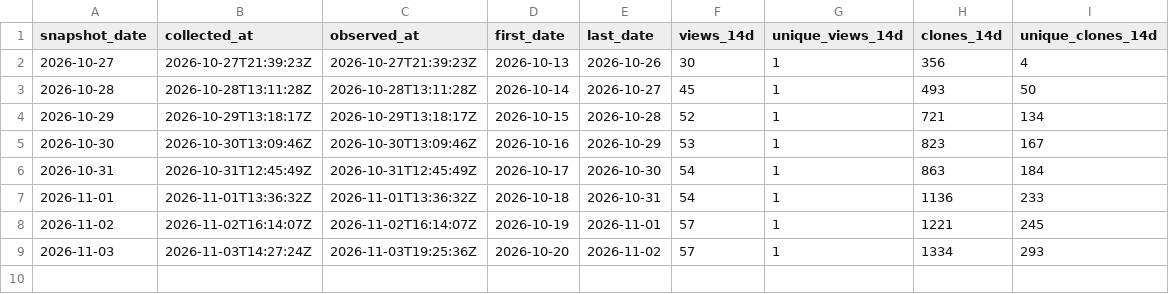
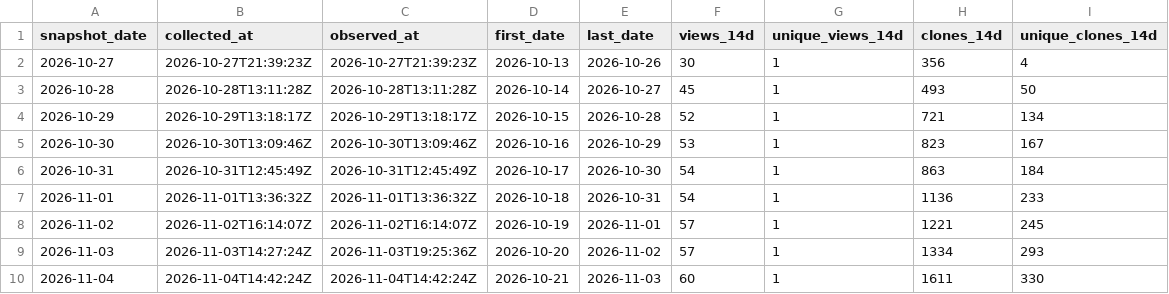
Before and after one commit to danielep71/K-CVA, a CSV file: data/snapshots.csv, drawn as a sheet.

```diff
--- a/data/snapshots.csv
+++ b/data/snapshots.csv
@@ -9 +9,2 @@ snapshot_date,collected_at,observed_at,first_date,last_date,views_14d,unique_vie
 2026-11-03,2026-11-03T14:27:24Z,2026-11-03T19:25:36Z,2026-10-20,2026-11-02,57,1,1334,293
+2026-11-04,2026-11-04T14:42:24Z,2026-11-04T14:42:24Z,2026-10-21,2026-11-03,60,1,1611,330
```
Also changed, not shown: data/daily.csv.
